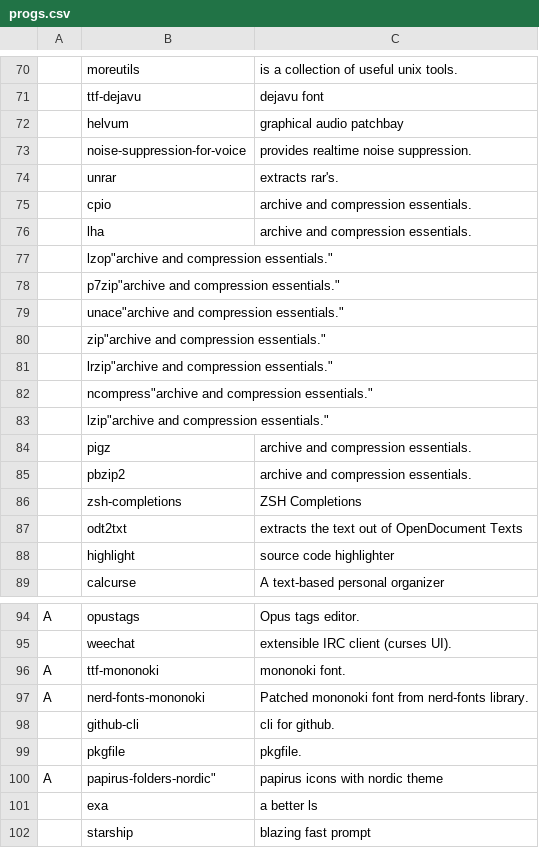
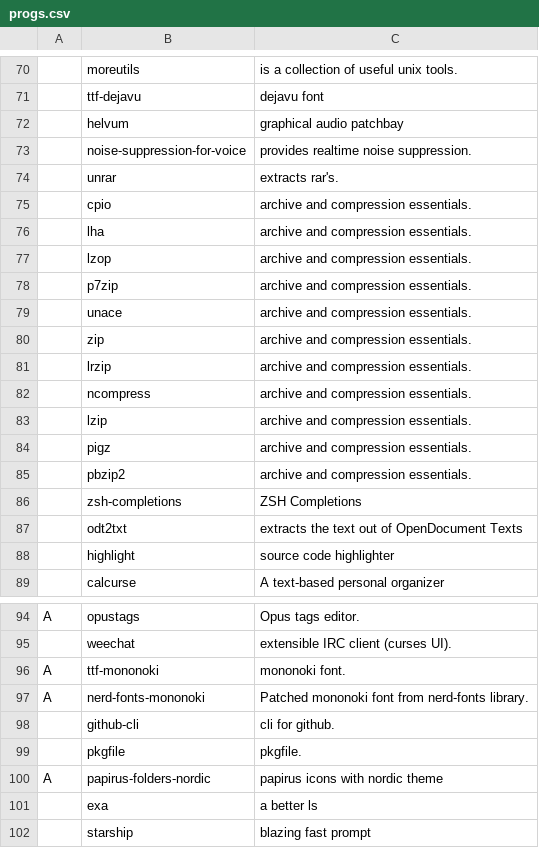
Before and after one commit to kronikpillow/LARBS, a CSV file: progs.csv, drawn as a sheet; only a part is shown, gaps mark what is left out; removed rows and columns are numbered as before the commit, all else as after; the diff names each change by its address in the sheet, - before the commit and + after, or states it on an @@ line.

Commit message:
fix

```diff
--- a/progs.csv
+++ b/progs.csv
-row 77:  | lzop"archive and compression essentials."
-row 78:  | p7zip"archive and compression essentials."
-row 79:  | unace"archive and compression essentials."
-row 80:  | zip"archive and compression essentials."
-row 81:  | lrzip"archive and compression essentials."
-row 82:  | ncompress"archive and compression essentials."
-row 83:  | lzip"archive and compression essentials."
+row 77:  | lzop | archive and compression essentials.
+row 78:  | p7zip | archive and compression essentials.
+row 79:  | unace | archive and compression essentials.
+row 80:  | zip | archive and compression essentials.
+row 81:  | lrzip | archive and compression essentials.
+row 82:  | ncompress | archive and compression essentials.
+row 83:  | lzip | archive and compression essentials.
-B100: papirus-folders-nordic"
+B100: papirus-folders-nordic
```
